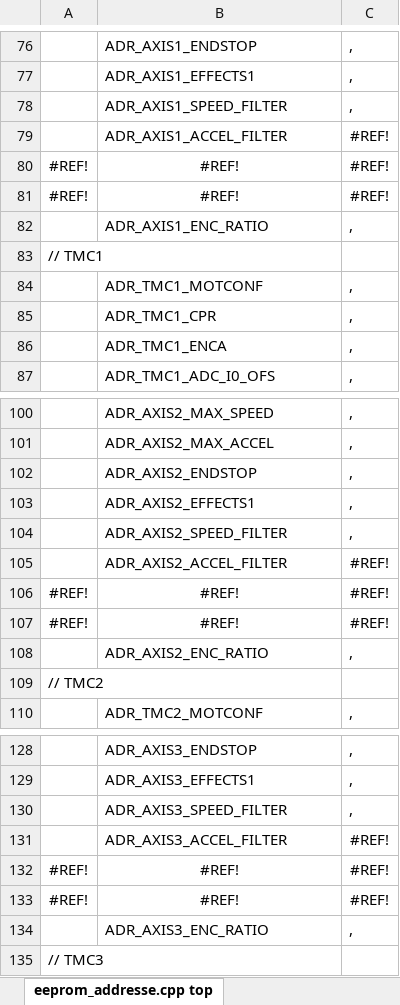
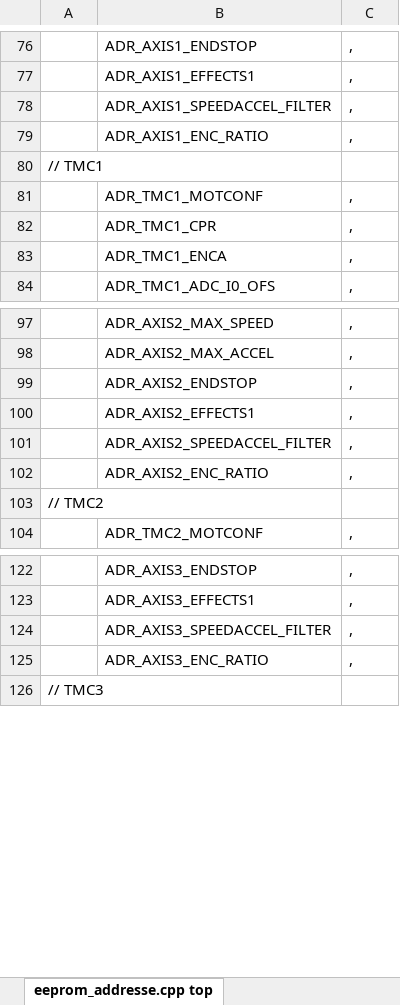
Before and after one commit to Ultrawipf/OpenFFBoard, an Excel workbook: Firmware/memory_map.xlsx, sheet eeprom_addresse.cpp top, drawn as a sheet; only a part is shown, gaps mark what is left out; values as stored, in another font and other column widths than the file's, no borders; removed rows and columns are numbered as before the commit, all else as after; the diff names each change by its address in the sheet, - before the commit and + after, or states it on an @@ line.

Commit message:
Move speed filter to preset value.

```diff
--- a/Firmware/memory_map.xlsx (sheet eeprom_addresse.cpp top)
+++ b/Firmware/memory_map.xlsx (sheet eeprom_addresse.cpp top)
-B78: ADR_AXIS1_SPEED_FILTER
+B78: ADR_AXIS1_SPEEDACCEL_FILTER
-row 79:  | ADR_AXIS1_ACCEL_FILTER | #REF!
-row 80: #REF! | #REF! | #REF!
-row 81: #REF! | #REF! | #REF!
-B101: ADR_AXIS2_SPEED_FILTER
+B101: ADR_AXIS2_SPEEDACCEL_FILTER
-row 105:  | ADR_AXIS2_ACCEL_FILTER | #REF!
-row 106: #REF! | #REF! | #REF!
-row 107: #REF! | #REF! | #REF!
-B124: ADR_AXIS3_SPEED_FILTER
+B124: ADR_AXIS3_SPEEDACCEL_FILTER
-row 131:  | ADR_AXIS3_ACCEL_FILTER | #REF!
-row 132: #REF! | #REF! | #REF!
-row 133: #REF! | #REF! | #REF!
```
Also changed, not shown: sheet eeprom_addresse.cpp bottom, sheet Memory setup, sheet eeprom_addresse.h, formulas that keep their value, 5 other files.
